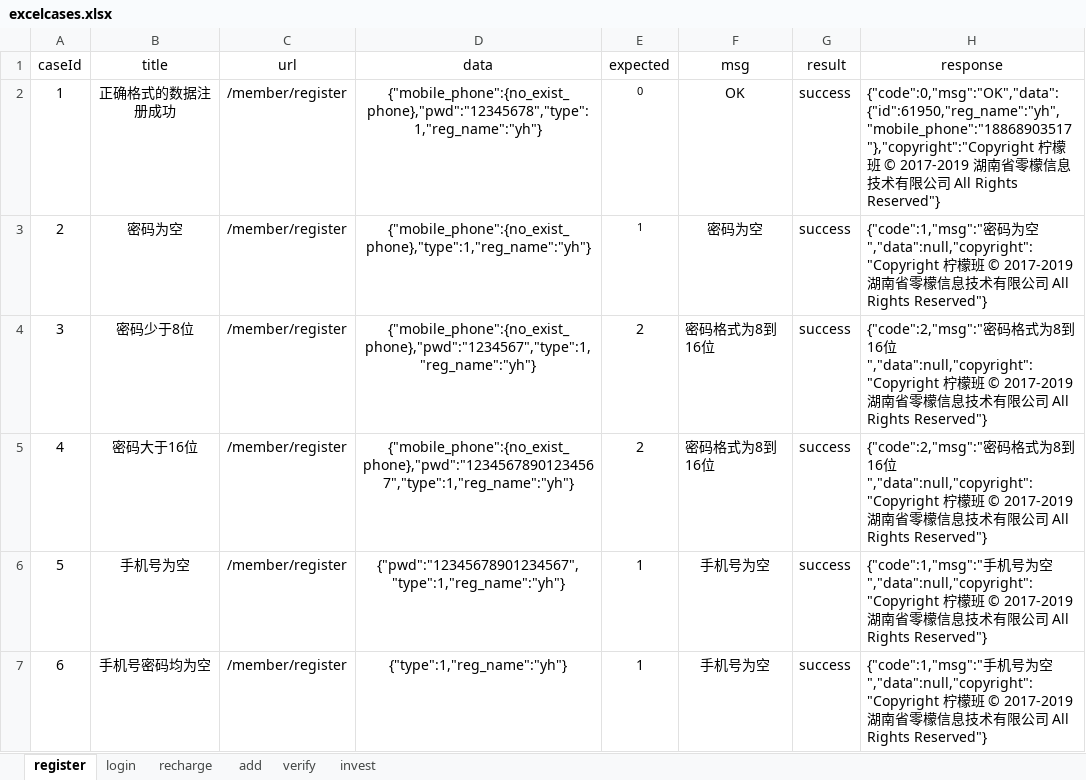
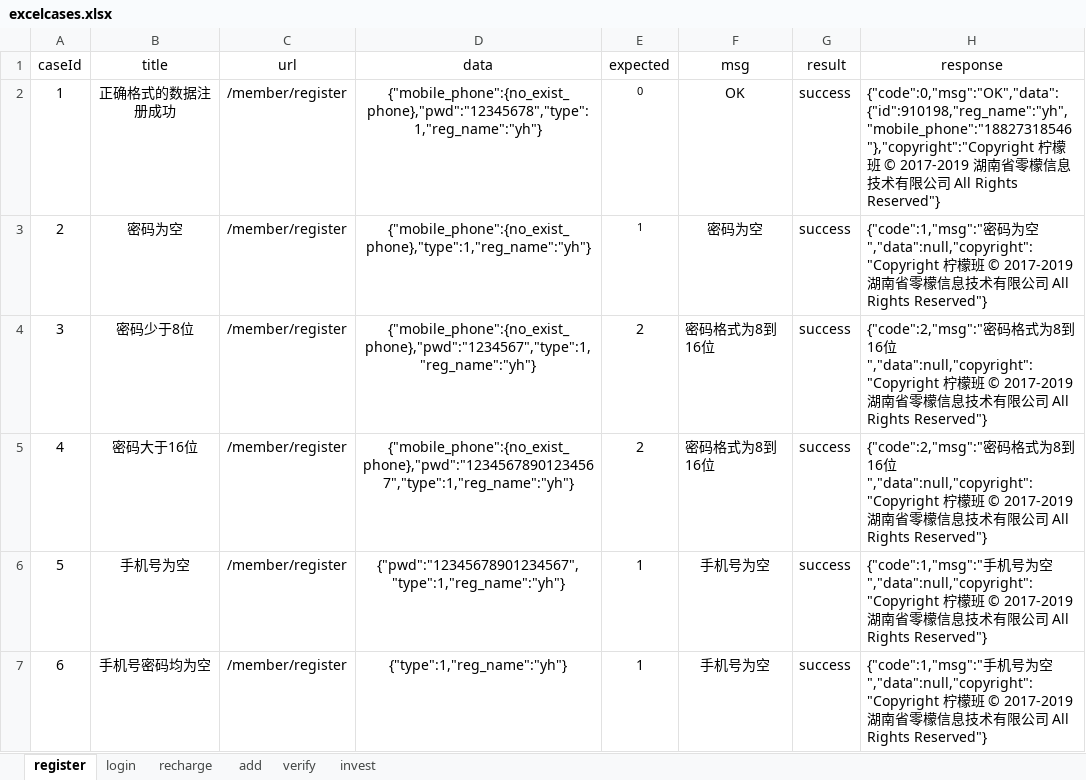
Before and after one commit to yhusr/future, an Excel workbook: datas/excelcases.xlsx, sheet register, drawn as a sheet; only a part is shown; values as stored, in another font and other column widths than the file's, no borders; the diff names each change by its address in the sheet, - before the commit and + after, or states it on an @@ line.

```diff
--- a/datas/excelcases.xlsx (sheet register)
+++ b/datas/excelcases.xlsx (sheet register)
-H2 (response): {"code":0,"msg":"OK","data":{"id":61950,"reg_name":"yh","mobile_phone":"18868903517"},"copyright":"Copyright 柠檬…
+H2 (response): {"code":0,"msg":"OK","data":{"id":910198,"reg_name":"yh","mobile_phone":"18827318546"},"copyright":"Copyright 柠檬…
```
Also changed, not shown: sheet recharge, sheet invest, sheet add, sheet verify, sheet login, 5 other files.
